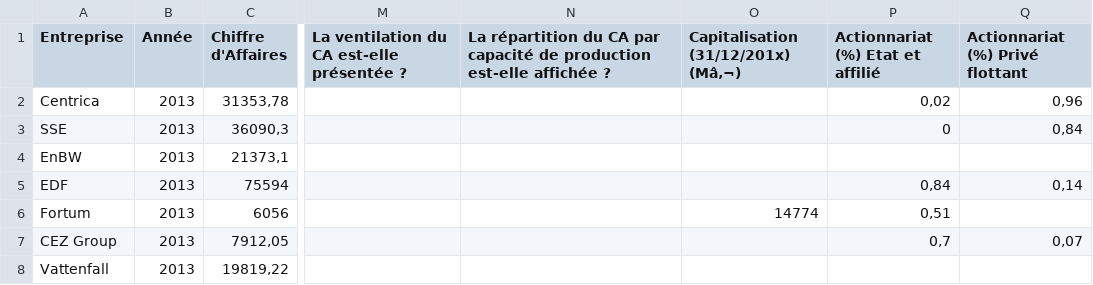
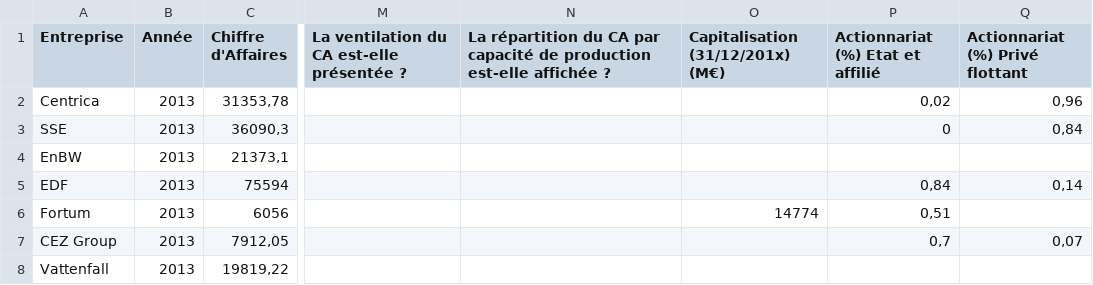
Before and after one commit to pozou/PowerBI, a CSV file: database_2021.csv, drawn as a sheet; only a part is shown, gaps mark what is left out; the diff names each change by its address in the sheet, - before the commit and + after, or states it on an @@ line.

Commit message:
Update database_2021.csv

```diff
--- a/database_2021.csv
+++ b/database_2021.csv
-O1: Capitalisation (31/12/201x) (Mâ‚¬)
+O1: Capitalisation (31/12/201x) (M€)
```
